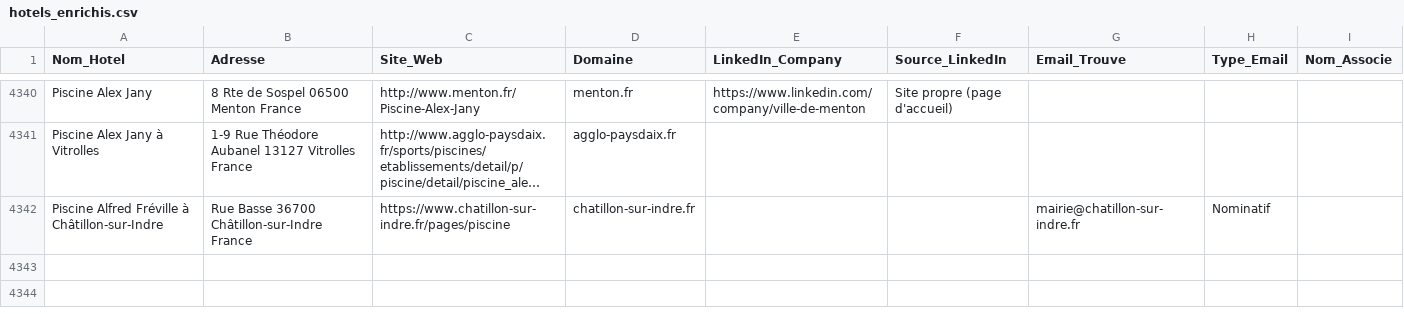
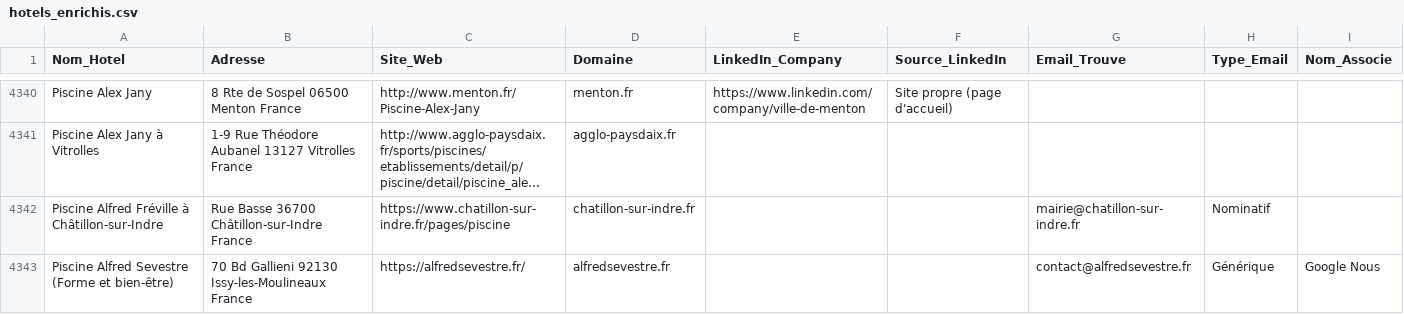
Before and after one commit to tsimokaza01-source/URL-2, a CSV file: hotels_enrichis.csv, drawn as a sheet; only a part is shown, gaps mark what is left out; long unchanged cells end in …; the diff names each change by its address in the sheet, - before the commit and + after, or states it on an @@ line.

```diff
--- a/hotels_enrichis.csv
+++ b/hotels_enrichis.csv
+row 4343: Piscine Alfred Sevestre (Forme et bien-être) | 70 Bd Gallieni 92130 Issy-les-Moulineaux France | https://alfredsevestre.fr/ | alfredsevestre.fr |  |  | contact@alfredsevestre.fr | Générique | Google Nous
```
Also changed, not shown: liste_hotels.csv.
